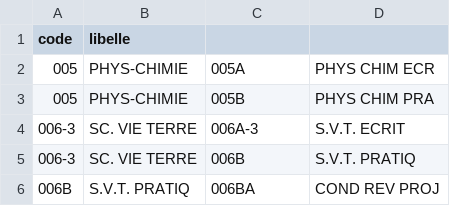
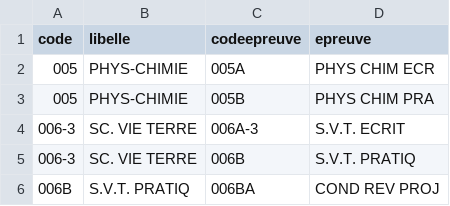
Before and after one commit to Prenoult/baccalaureat, a CSV file: data/assoc-composer.csv, drawn as a sheet; only a part is shown.

Commit message:
Ajout du fichier ComposerImport et correction du fichier assoc-composer

```diff
--- a/data/assoc-composer.csv
+++ b/data/assoc-composer.csv
@@ -1,2 +1,2 @@
-code;libelle;;
+code;libelle;codeepreuve;epreuve
 005;PHYS-CHIMIE;005A;PHYS CHIM ECR
```
Also changed, not shown: 1 other file.
